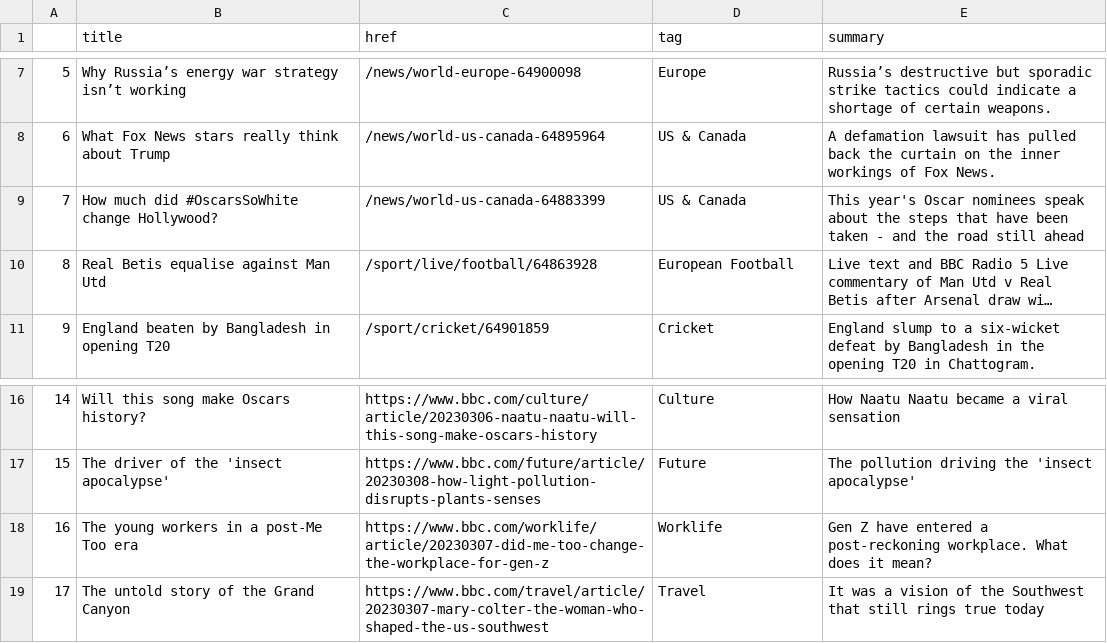
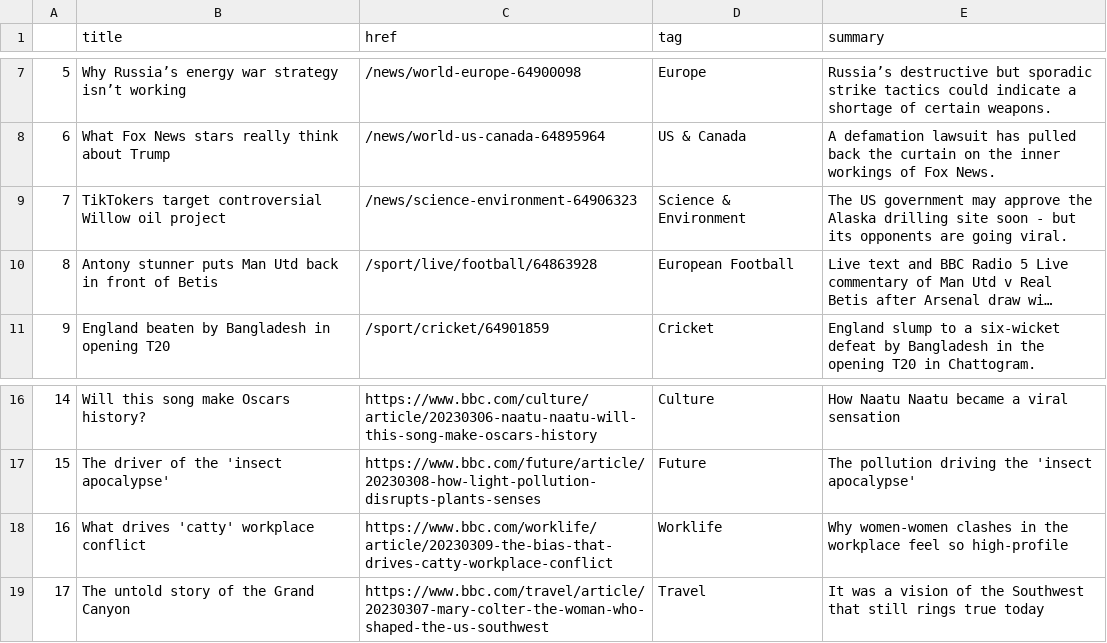
Before and after one commit to jjomalley/Auto-Scraper, a CSV file: bbc-headlines.csv, drawn as a sheet; only a part is shown, gaps mark what is left out; long unchanged cells end in …; the diff names each change by its address in the sheet, - before the commit and + after, or states it on an @@ line.

```diff
--- a/bbc-headlines.csv
+++ b/bbc-headlines.csv
-B9 (title): How much did #OscarsSoWhite change Hollywood?
+B9 (title): TikTokers target controversial Willow oil project
-C9 (href): /news/world-us-canada-64883399
+C9 (href): /news/science-environment-64906323
-D9 (tag): US & Canada
+D9 (tag): Science & Environment
-E9 (summary): This year's Oscar nominees speak about the steps that have been taken - and the road still ahead
+E9 (summary): The US government may approve the Alaska drilling site soon - but its opponents are going viral.
-B10 (title): Real Betis equalise against Man Utd
+B10 (title): Antony stunner puts Man Utd back in front of Betis
-B18 (title): The young workers in a post-Me Too era
+B18 (title): What drives 'catty' workplace conflict
-C18 (href): https://www.bbc.com/worklife/article/20230307-did-me-too-change-the-workplace-for-gen-z
+C18 (href): https://www.bbc.com/worklife/article/20230309-the-bias-that-drives-catty-workplace-conflict
-E18 (summary): Gen Z have entered a post-reckoning workplace. What does it mean?
+E18 (summary): Why women-women clashes in the workplace feel so high-profile
```
